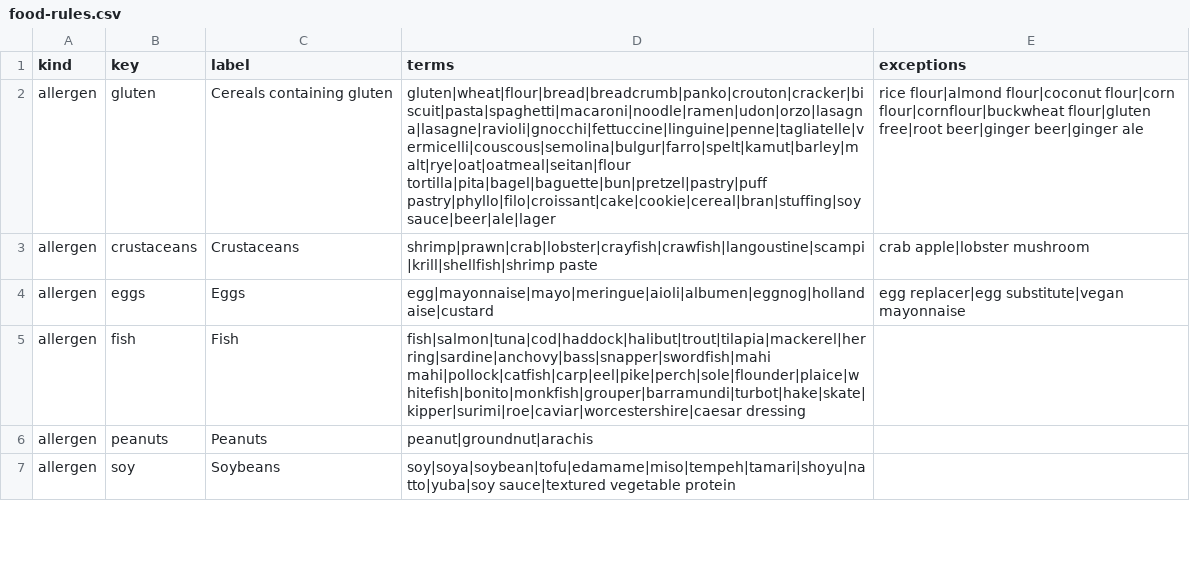
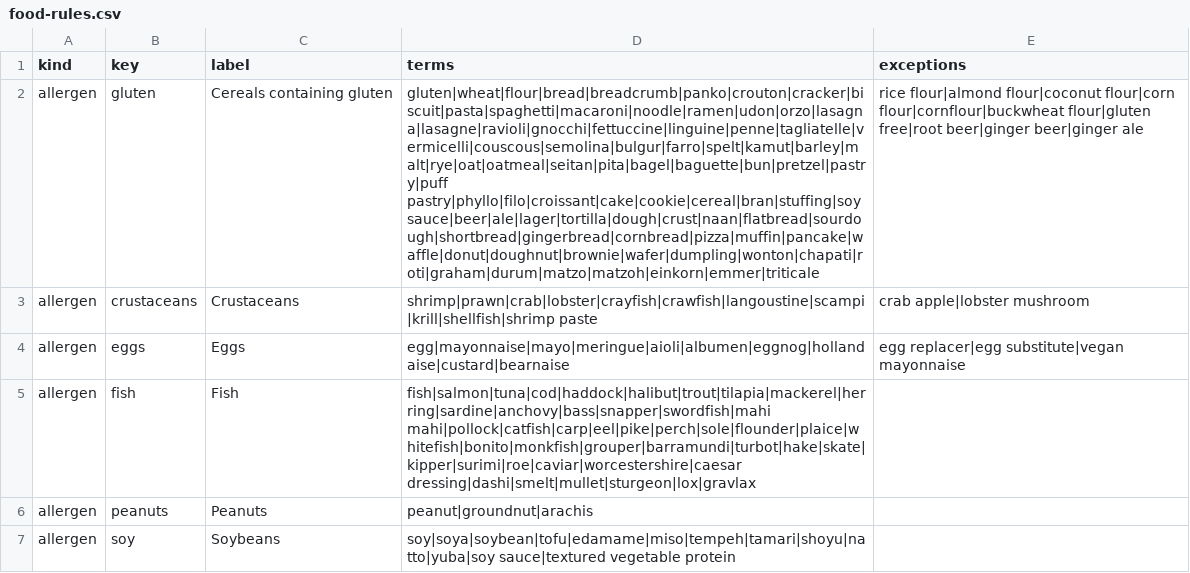
Before and after one commit to filipkuzmanovski/Plateful, a CSV file: RecipeAppBackend/src/main/resources/food-rules.csv, drawn as a sheet; only a part is shown; the diff covers the shown part only; the diff names each change by its address in the sheet, - before the commit and + after, or states it on an @@ line.

```diff
--- a/RecipeAppBackend/src/main/resources/food-rules.csv
+++ b/RecipeAppBackend/src/main/resources/food-rules.csv
-D2 (terms): gluten|wheat|flour|bread|breadcrumb|panko|crouton|cracker|biscuit|pasta|spaghetti|macaroni|noodle|ramen|udon|orzo|lasagna|lasagne|ravioli|gnocchi|fettuccine|linguine|penne|tagliatelle|vermicelli|couscous|semolina|bulgur|farro|spelt|kamut|barley|malt|rye|oat|oatmeal|seitan|flour tortilla|pita|bagel|baguette|bun|pretzel|pastry|puff pastry|phyllo|filo|croissant|cake|cookie|cereal|bran|stuffing|soy sauce|beer|ale|lager
+D2 (terms): gluten|wheat|flour|bread|breadcrumb|panko|crouton|cracker|biscuit|pasta|spaghetti|macaroni|noodle|ramen|udon|orzo|lasagna|lasagne|ravioli|gnocchi|fettuccine|linguine|penne|tagliatelle|vermicelli|couscous|semolina|bulgur|farro|spelt|kamut|barley|malt|rye|oat|oatmeal|seitan|pita|bagel|baguette|bun|pretzel|pastry|puff pastry|phyllo|filo|croissant|cake|cookie|cereal|bran|stuffing|soy sauce|beer|ale|lager|tortilla|dough|crust|naan|flatbread|sourdough|shortbread|gingerbread|cornbread|pizza|muffin|pancake|waffle|donut|doughnut|brownie|wafer|dumpling|wonton|chapati|roti|graham|durum|matzo|matzoh|einkorn|emmer|triticale
-D4 (terms): egg|mayonnaise|mayo|meringue|aioli|albumen|eggnog|hollandaise|custard
+D4 (terms): egg|mayonnaise|mayo|meringue|aioli|albumen|eggnog|hollandaise|custard|bearnaise
-D5 (terms): fish|salmon|tuna|cod|haddock|halibut|trout|tilapia|mackerel|herring|sardine|anchovy|bass|snapper|swordfish|mahi mahi|pollock|catfish|carp|eel|pike|perch|sole|flounder|plaice|whitefish|bonito|monkfish|grouper|barramundi|turbot|hake|skate|kipper|surimi|roe|caviar|worcestershire|caesar dressing
+D5 (terms): fish|salmon|tuna|cod|haddock|halibut|trout|tilapia|mackerel|herring|sardine|anchovy|bass|snapper|swordfish|mahi mahi|pollock|catfish|carp|eel|pike|perch|sole|flounder|plaice|whitefish|bonito|monkfish|grouper|barramundi|turbot|hake|skate|kipper|surimi|roe|caviar|worcestershire|caesar dressing|dashi|smelt|mullet|sturgeon|lox|gravlax
```
Also changed, not shown: 5 edited cells elsewhere in this file, 1 other file.
